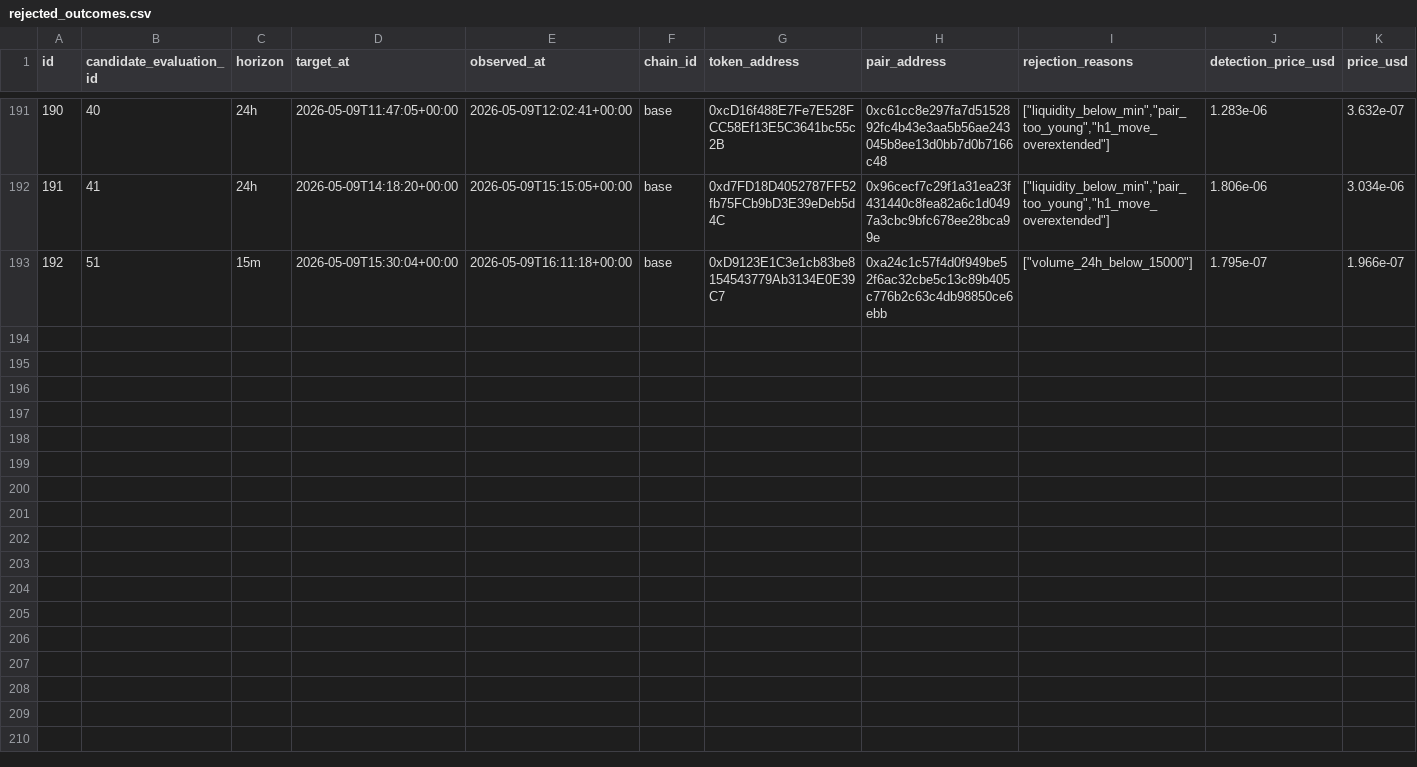
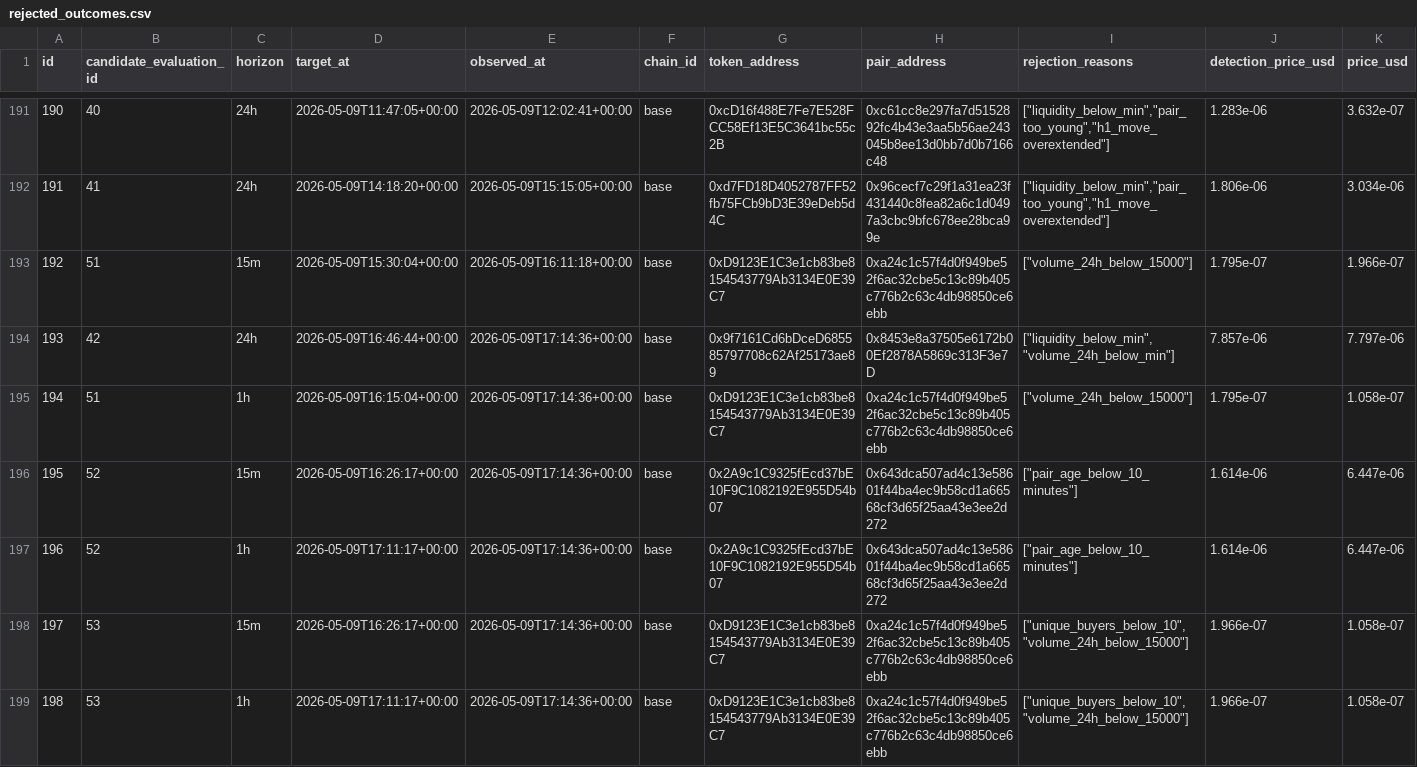
Before and after one commit to fatehchana17-create/crypto-signal-autopsy-v1, a CSV file: exports/rejected_outcomes.csv, drawn as a sheet; only a part is shown, gaps mark what is left out; rows hold the shown columns only; the diff names each change by its address in the sheet, - before the commit and + after, or states it on an @@ line.

```diff
--- a/exports/rejected_outcomes.csv
+++ b/exports/rejected_outcomes.csv
+row 194: 193 | 42 | 24h | 2026-05-09T16:46:44+00:00 | 2026-05-09T17:14:36+00:00 | base | 0x9f7161Cd6bDceD685585797708c62Af25173ae89 | 0x8453e8a37505e6172b00Ef2878A5869c313F3e7D | ["liquidity_below_min","volume_24h_below_min"] | 7.857e-06 | 7.797e-06
+row 195: 194 | 51 | 1h | 2026-05-09T16:15:04+00:00 | 2026-05-09T17:14:36+00:00 | base | 0xD9123E1C3e1cb83be8154543779Ab3134E0E39C7 | 0xa24c1c57f4d0f949be52f6ac32cbe5c13c89b405c776b2c63c4db98850ce6ebb | ["volume_24h_below_15000"] | 1.795e-07 | 1.058e-07
+row 196: 195 | 52 | 15m | 2026-05-09T16:26:17+00:00 | 2026-05-09T17:14:36+00:00 | base | 0x2A9c1C9325fEcd37bE10F9C1082192E955D54b07 | 0x643dca507ad4c13e58601f44ba4ec9b58cd1a66568cf3d65f25aa43e3ee2d272 | ["pair_age_below_10_minutes"] | 1.614e-06 | 6.447e-06
+row 197: 196 | 52 | 1h | 2026-05-09T17:11:17+00:00 | 2026-05-09T17:14:36+00:00 | base | 0x2A9c1C9325fEcd37bE10F9C1082192E955D54b07 | 0x643dca507ad4c13e58601f44ba4ec9b58cd1a66568cf3d65f25aa43e3ee2d272 | ["pair_age_below_10_minutes"] | 1.614e-06 | 6.447e-06
+row 198: 197 | 53 | 15m | 2026-05-09T16:26:17+00:00 | 2026-05-09T17:14:36+00:00 | base | 0xD9123E1C3e1cb83be8154543779Ab3134E0E39C7 | 0xa24c1c57f4d0f949be52f6ac32cbe5c13c89b405c776b2c63c4db98850ce6ebb | ["unique_buyers_below_10","volume_24h_below_15000"] | 1.966e-07 | 1.058e-07
+row 199: 198 | 53 | 1h | 2026-05-09T17:11:17+00:00 | 2026-05-09T17:14:36+00:00 | base | 0xD9123E1C3e1cb83be8154543779Ab3134E0E39C7 | 0xa24c1c57f4d0f949be52f6ac32cbe5c13c89b405c776b2c63c4db98850ce6ebb | ["unique_buyers_below_10","volume_24h_below_15000"] | 1.966e-07 | 1.058e-07
```
Also changed, not shown: exports/filter_blocked_winners.csv, exports/filter_results.csv, 13 other files.
